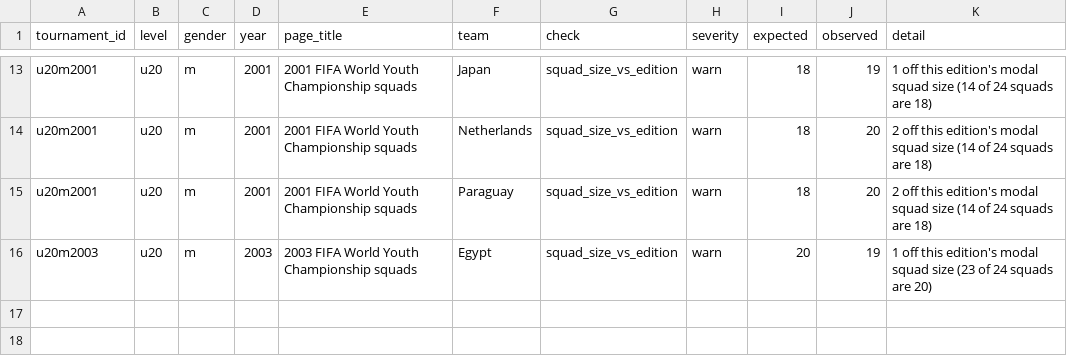
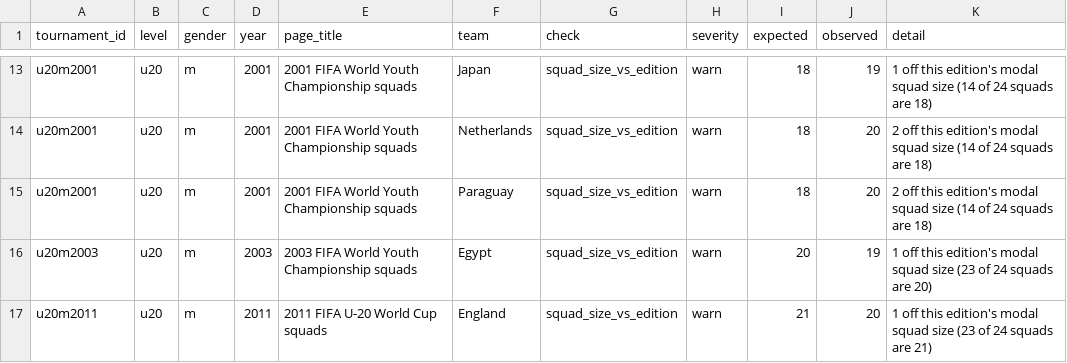
Before and after one commit to sbahamon/seniors-world-cup-comparison, a CSV file: data/integrity_flags.csv, drawn as a sheet; only a part is shown, gaps mark what is left out; the diff names each change by its address in the sheet, - before the commit and + after, or states it on an @@ line.

```diff
--- a/data/integrity_flags.csv
+++ b/data/integrity_flags.csv
+row 17: u20m2011 | u20 | m | 2011 | 2011 FIFA U-20 World Cup squads | England | squad_size_vs_edition | warn | 21 | 20 | 1 off this edition's modal squad size (23 of 24 squads are 21)
```
Also changed, not shown: data/format_variants.csv, 2 other files.
